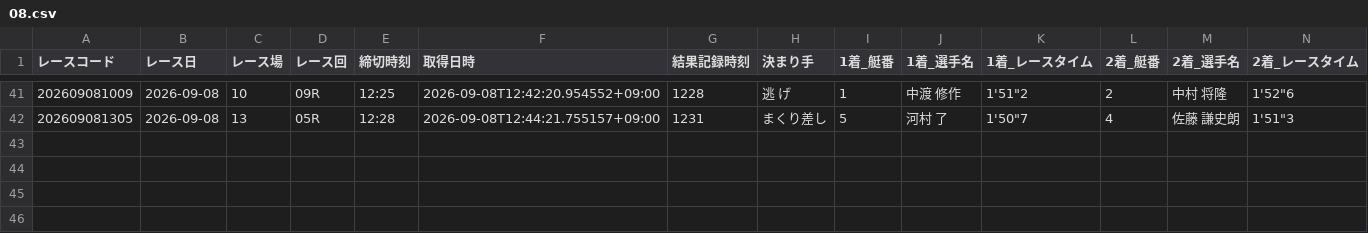
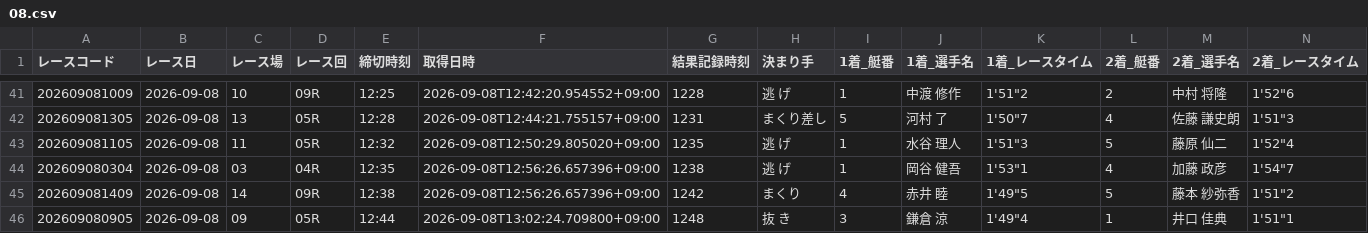
Before and after one commit to seeeek-debug/boatracecsv.github.io, a CSV file: data/results/realtime/2026/09/08.csv, drawn as a sheet; only a part is shown, gaps mark what is left out; rows hold the shown columns only; the diff names each change by its address in the sheet, - before the commit and + after, or states it on an @@ line.

```diff
--- a/data/results/realtime/2026/09/08.csv
+++ b/data/results/realtime/2026/09/08.csv
+row 43: 202609081105 | 2026-09-08 | 11 | 05R | 12:32 | 2026-09-08T12:50:29.805020+09:00 | 1235 | 逃 げ | 1 | 水谷 理人 | 1'51"3 | 5 | 藤原 仙二 | 1'52"4
+row 44: 202609080304 | 2026-09-08 | 03 | 04R | 12:35 | 2026-09-08T12:56:26.657396+09:00 | 1238 | 逃 げ | 1 | 岡谷 健吾 | 1'53"1 | 4 | 加藤 政彦 | 1'54"7
+row 45: 202609081409 | 2026-09-08 | 14 | 09R | 12:38 | 2026-09-08T12:56:26.657396+09:00 | 1242 | まくり | 4 | 赤井 睦 | 1'49"5 | 5 | 藤本 紗弥香 | 1'51"2
+row 46: 202609080905 | 2026-09-08 | 09 | 05R | 12:44 | 2026-09-08T13:02:24.709800+09:00 | 1248 | 抜 き | 3 | 鎌倉 涼 | 1'49"4 | 1 | 井口 佳典 | 1'51"1
```
Also changed, not shown: data/estimate/v10_kimarite/2026/09/08.csv, data/estimate/v1_basic/2026/09/08.csv, 11 other files.
